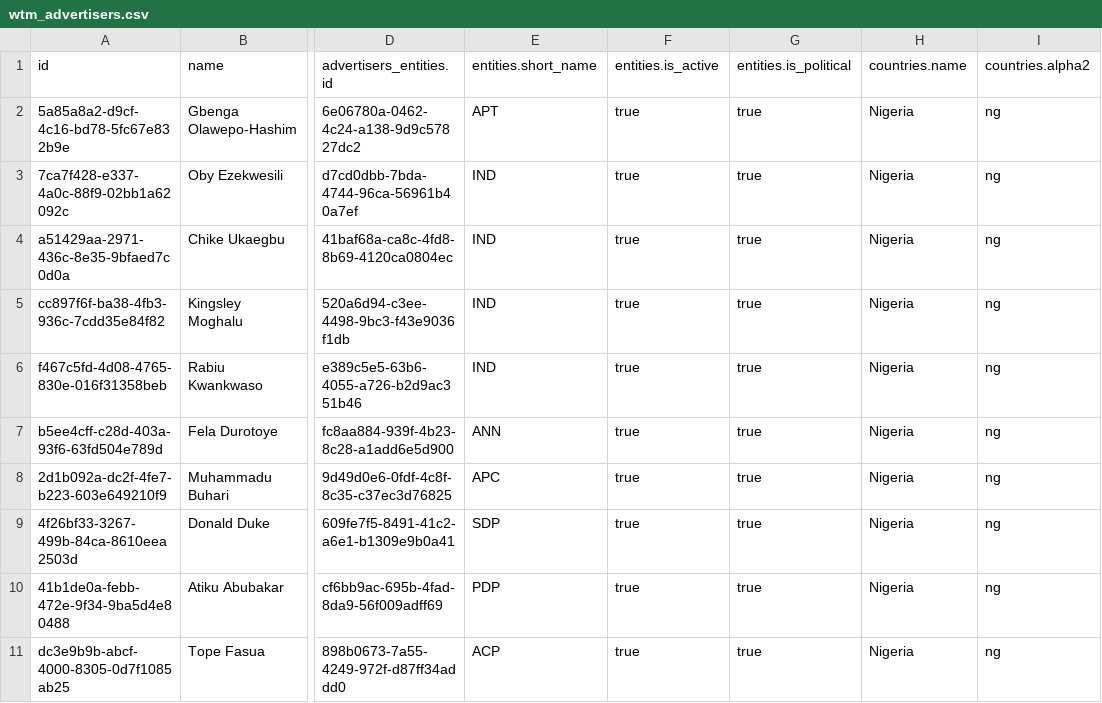
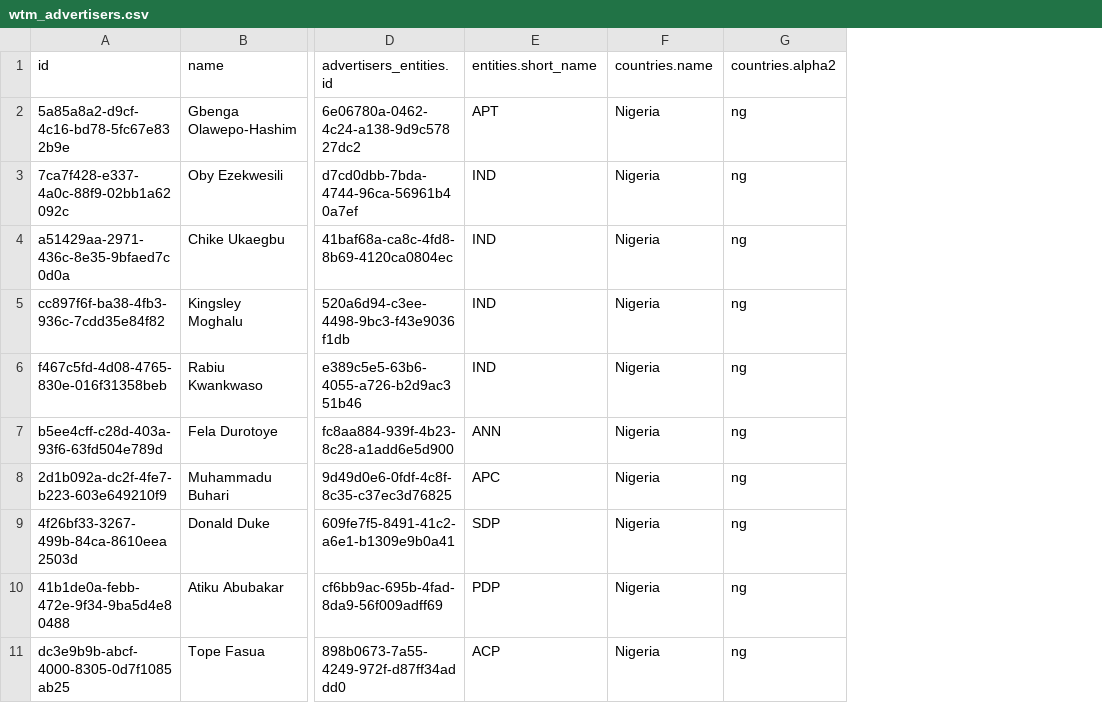
Before and after one commit to favstats/wtm_ng, a CSV file: data/wtm_advertisers.csv, drawn as a sheet; only a part is shown, gaps mark what is left out; the diff names each change by its address in the sheet, - before the commit and + after, or states it on an @@ line.

```diff
--- a/data/wtm_advertisers.csv
+++ b/data/wtm_advertisers.csv
-column F (entities.is_active), rows 2-11: all true
-column G (entities.is_political), rows 2-11: all true
```
